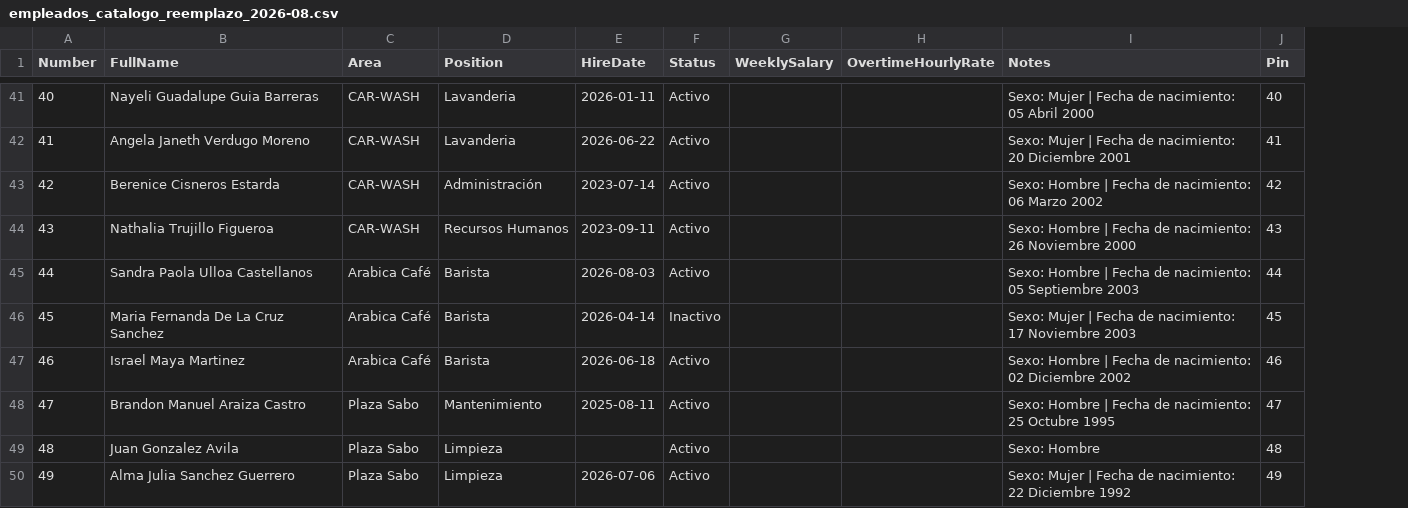
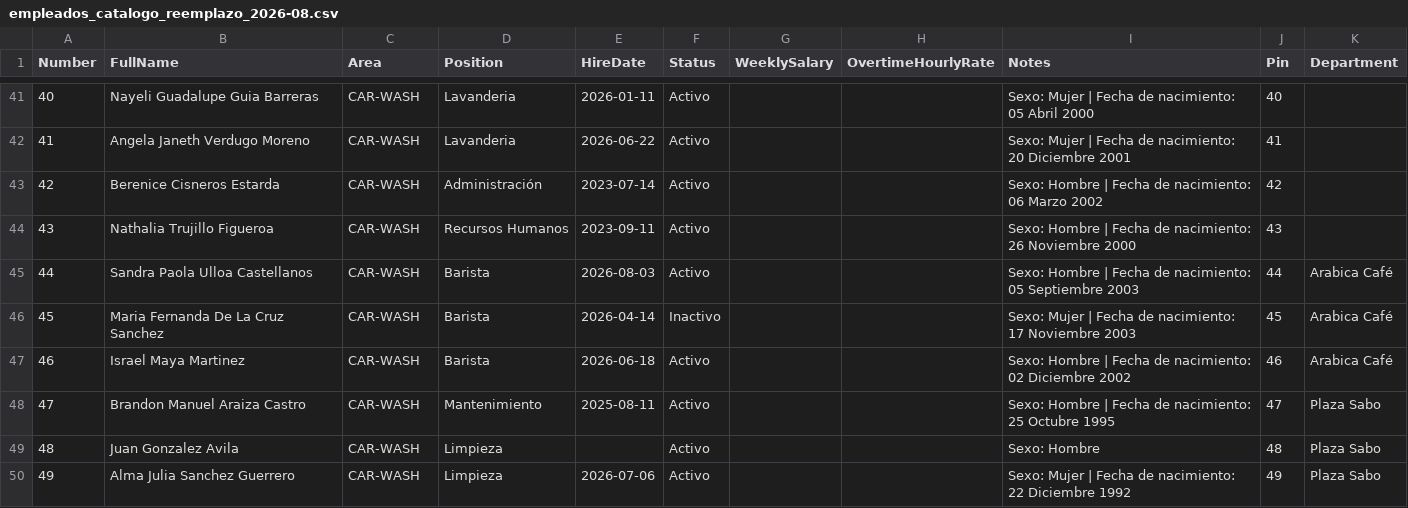
Before and after one commit to xavisystem4-lab/reloj-checador-carwash, a CSV file: empleados_catalogo_reemplazo_2026-08.csv, drawn as a sheet; only a part is shown, gaps mark what is left out; the diff covers the shown part only; the diff names each change by its address in the sheet, - before the commit and + after, or states it on an @@ line.

```diff
--- a/empleados_catalogo_reemplazo_2026-08.csv
+++ b/empleados_catalogo_reemplazo_2026-08.csv
+column K (Department), rows 45-50: Arabica Café | Arabica Café | Arabica Café | Plaza Sabo | Plaza Sabo | Plaza Sabo
-C45:C47 (Area): Arabica Café
+C45:C47 (Area): CAR-WASH
-C48:C50 (Area): Plaza Sabo
+C48:C50 (Area): CAR-WASH
```
Also changed, not shown: 8 edited cells elsewhere in this file, 14 other files.
